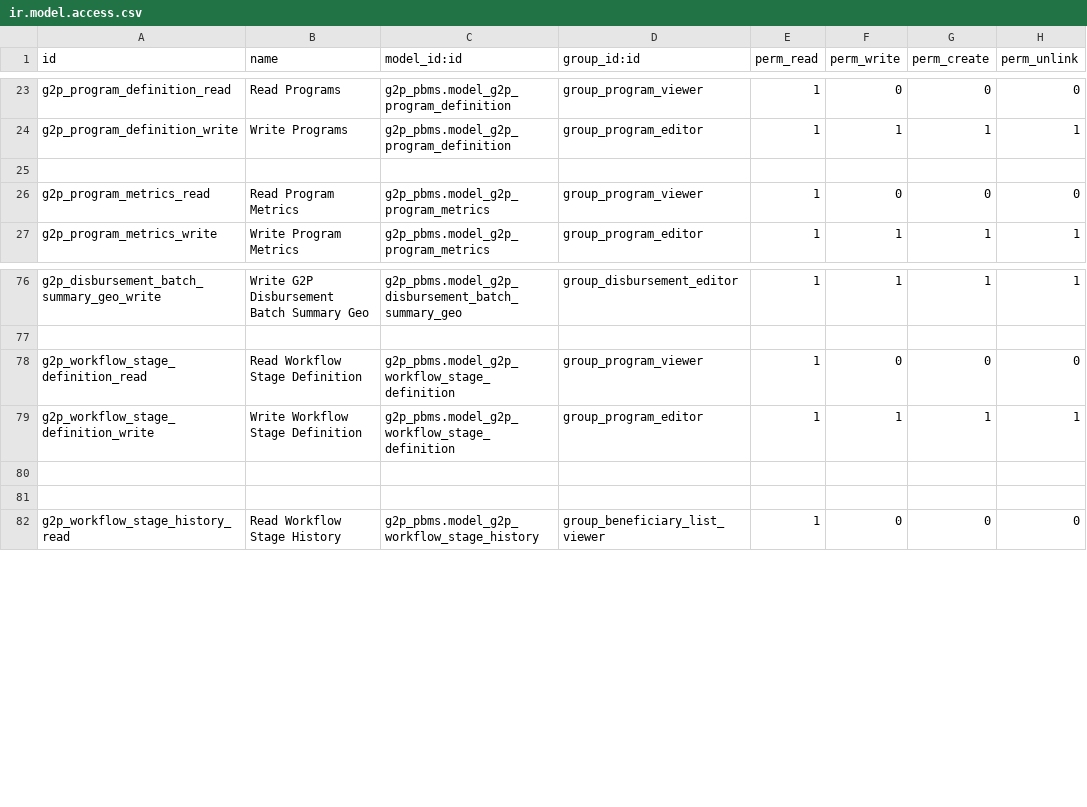
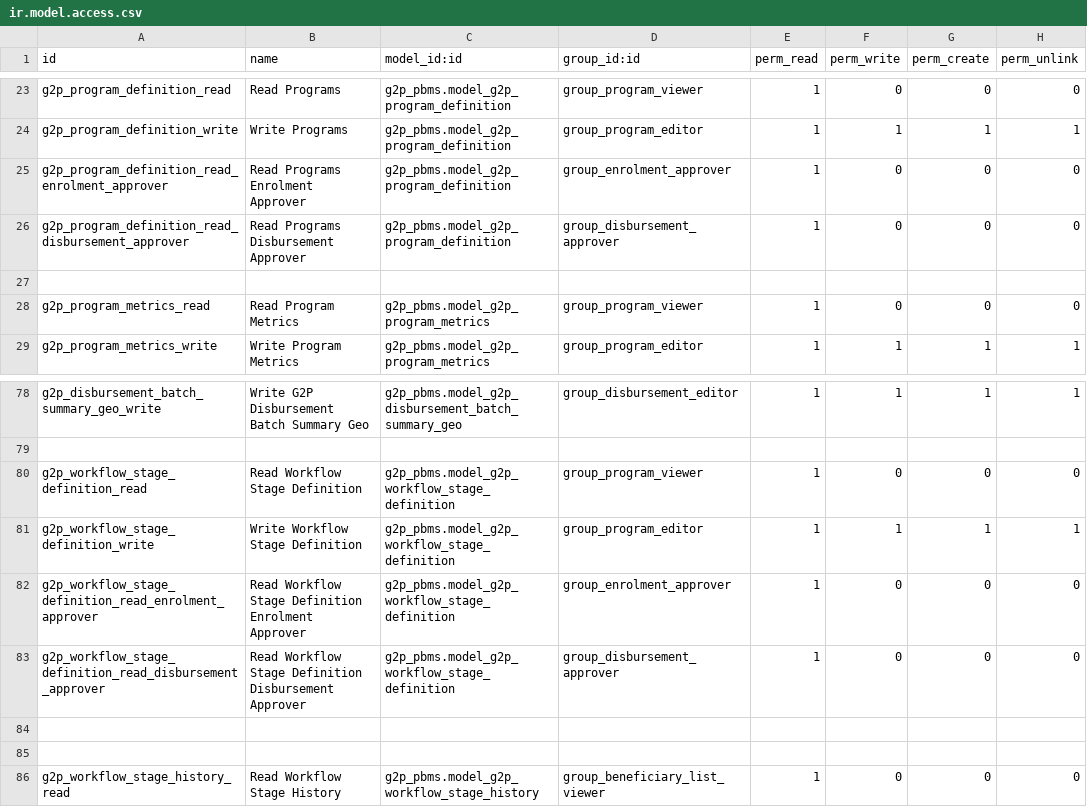
Before and after one commit to OpenG2P/openg2p-pbms-gen2, a CSV file: g2p_pbms/security/ir.model.access.csv, drawn as a sheet; only a part is shown, gaps mark what is left out.

Commit message:
Refactor security groups and access rights by removing unused implied IDs and adding new access rights for enrolment and disbursement approvers. Update menu items to include appropriate group restrictions for enrolment and disbursement cycles.

```diff
--- a/g2p_pbms/security/ir.model.access.csv
+++ b/g2p_pbms/security/ir.model.access.csv
@@ -24,2 +24,4 @@ g2p_program_definition_read,Read Programs,g2p_pbms.model_g2p_program_definition,
 g2p_program_definition_write,Write Programs,g2p_pbms.model_g2p_program_definition,group_program_editor,1,1,1,1
+g2p_program_definition_read_enrolment_approver,Read Programs Enrolment Approver,g2p_pbms.model_g2p_program_definition,group_enrolment_approver,1,0,0,0
+g2p_program_definition_read_disbursement_approver,Read Programs Disbursement Approver,g2p_pbms.model_g2p_program_definition,group_disbursement_approver,1,0,0,0
 
@@ -79,2 +81,4 @@ g2p_workflow_stage_definition_read,Read Workflow Stage Definition,g2p_pbms.model
 g2p_workflow_stage_definition_write,Write Workflow Stage Definition,g2p_pbms.model_g2p_workflow_stage_definition,group_program_editor,1,1,1,1
+g2p_workflow_stage_definition_read_enrolment_approver,Read Workflow Stage Definition Enrolment Approver,g2p_pbms.model_g2p_workflow_stage_definition,group_enrolment_approver,1,0,0,0
+g2p_workflow_stage_definition_read_disbursement_approver,Read Workflow Stage Definition Disbursement Approver,g2p_pbms.model_g2p_workflow_stage_definition,group_disbursement_approver,1,0,0,0
 
```
Also changed, not shown: 2 other files.
